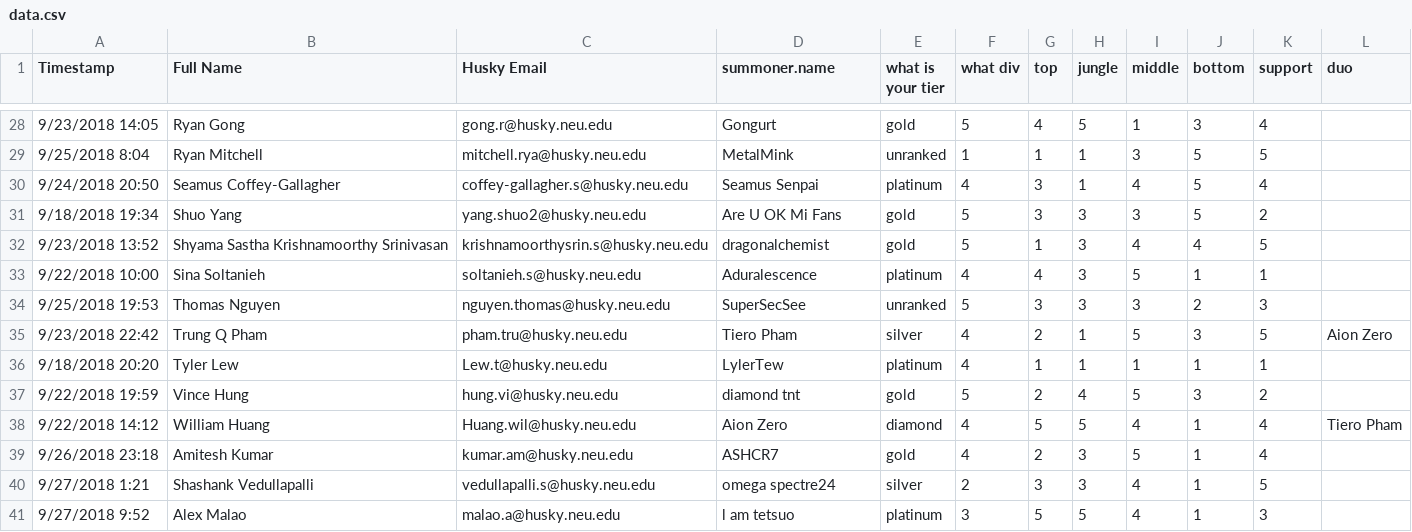
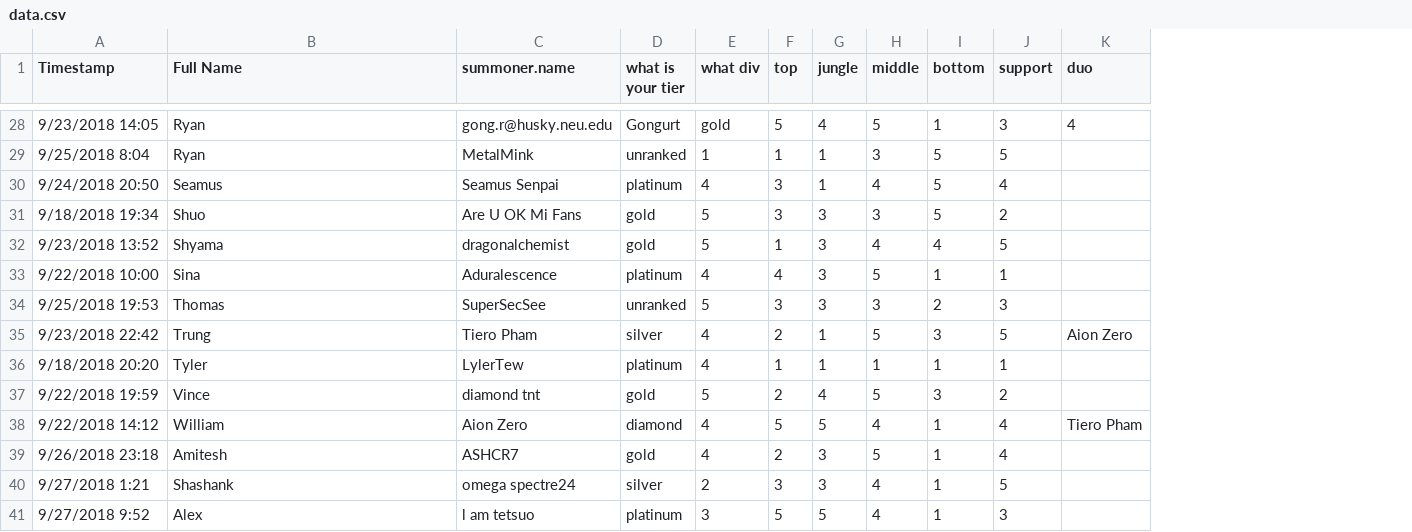
Before and after one commit to alexmalao/Team-Balancing, a CSV file: data/data.csv, drawn as a sheet; only a part is shown, gaps mark what is left out; removed rows and columns are numbered as before the commit, all else as after; the diff covers the shown part only; the diff names each change by its address in the sheet, - before the commit and + after, or states it on an @@ line.

```diff
--- a/data/data.csv
+++ b/data/data.csv
-column C (Husky Email), rows 28-41: gong.r@husky.neu.edu | mitchell.rya@husky.neu.edu | coffey-gallagher.s@husky.neu.edu | yang.shuo2@husky.neu.edu | krishnamoorthysrin.s@husky.neu.edu | soltanieh.s@husky.neu.edu | nguyen.thomas@husky.neu.edu | pham.tru@husky.neu.edu | Lew.t@husky.neu.edu | hung.vi@husky.neu.edu | Huang.wil@husky.neu.edu | kumar.am@husky.neu.edu | vedullapalli.s@husky.neu.edu | malao.a@husky.neu.edu
-B28 (Full Name): Ryan Gong
+B28 (Full Name): Ryan
-C28 (summoner.name): Gongurt
+C28 (summoner.name): gong.r@husky.neu.edu
-D28 (what is your tier): gold
+D28 (what is your tier): Gongurt
-E28 (what div): 5
+E28 (what div): gold
-F28 (top): 4
+F28 (top): 5
-G28 (jungle): 5
+G28 (jungle): 4
-H28 (middle): 1
+H28 (middle): 5
-I28 (bottom): 3
+I28 (bottom): 1
-J28 (support): 4
+J28 (support): 3
-K28 (duo): (empty)
+K28 (duo): 4
-B29 (Full Name): Ryan Mitchell
+B29 (Full Name): Ryan
-B30 (Full Name): Seamus Coffey-Gallagher
+B30 (Full Name): Seamus
-B31 (Full Name): Shuo Yang
+B31 (Full Name): Shuo
-B32 (Full Name): Shyama Sastha Krishnamoorthy Srinivasan
+B32 (Full Name): Shyama
-B33 (Full Name): Sina Soltanieh
+B33 (Full Name): Sina
-B34 (Full Name): Thomas Nguyen
+B34 (Full Name): Thomas
-B35 (Full Name): Trung Q Pham
+B35 (Full Name): Trung
-B36 (Full Name): Tyler Lew
+B36 (Full Name): Tyler
-B37 (Full Name): Vince Hung
+B37 (Full Name): Vince
-B38 (Full Name): William Huang
+B38 (Full Name): William
-B39 (Full Name): Amitesh Kumar
+B39 (Full Name): Amitesh
-B40 (Full Name): Shashank Vedullapalli
+B40 (Full Name): Shashank
-B41 (Full Name): Alex Malao
+B41 (Full Name): Alex
```
Also changed, not shown: 26 edited cells elsewhere in this file.
